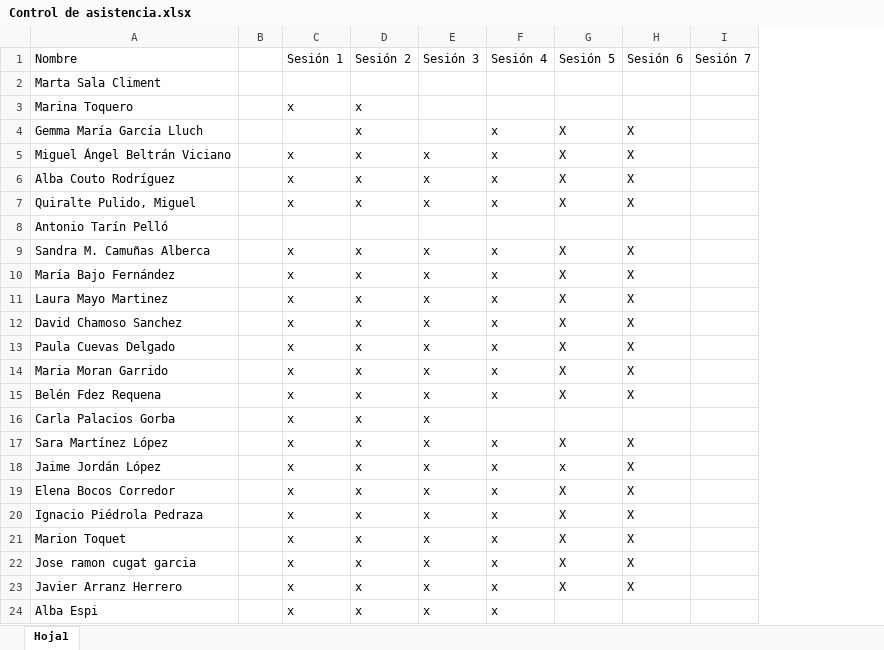
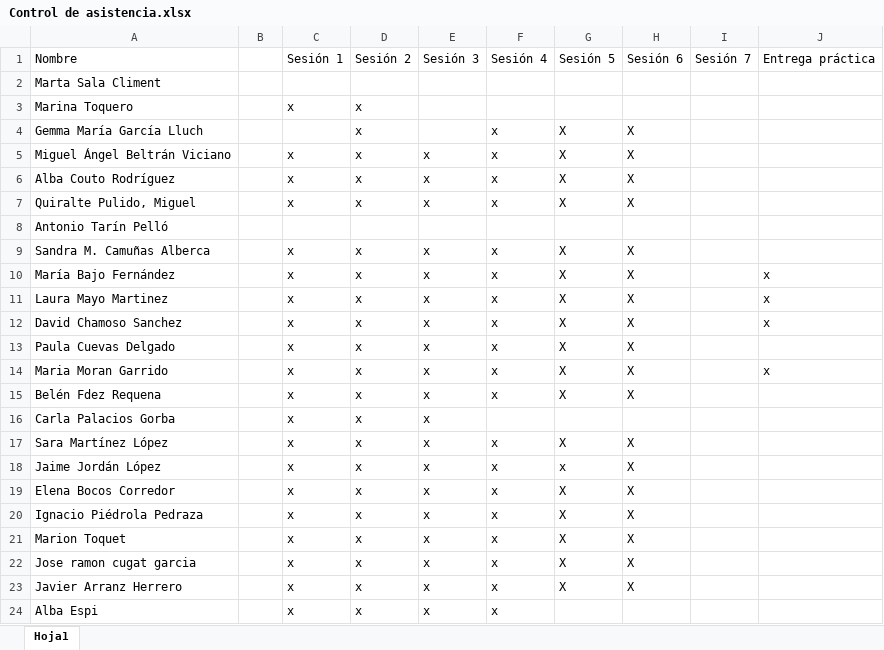
Before and after one commit to albertogilf/R_course_ceindo, an Excel workbook: Control de asistencia.xlsx, sheet Hoja1, drawn as a sheet; values as stored, in another font and other column widths than the file's, no borders; the diff names each change by its address in the sheet, - before the commit and + after, or states it on an @@ line.

Commit message:
Update entregas

```diff
--- a/Control de asistencia.xlsx (sheet Hoja1)
+++ b/Control de asistencia.xlsx (sheet Hoja1)
+column J, rows 1-14: Entrega práctica |  |  |  |  |  |  |  |  | x | x | x |  | x
```
Also changed, not shown: 1 other file.
